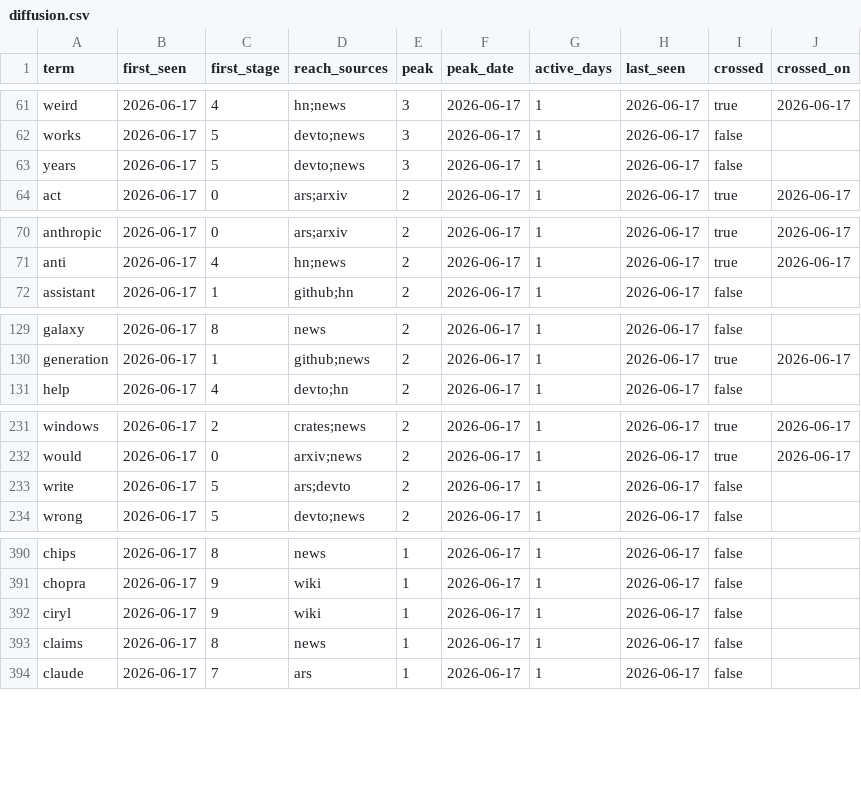
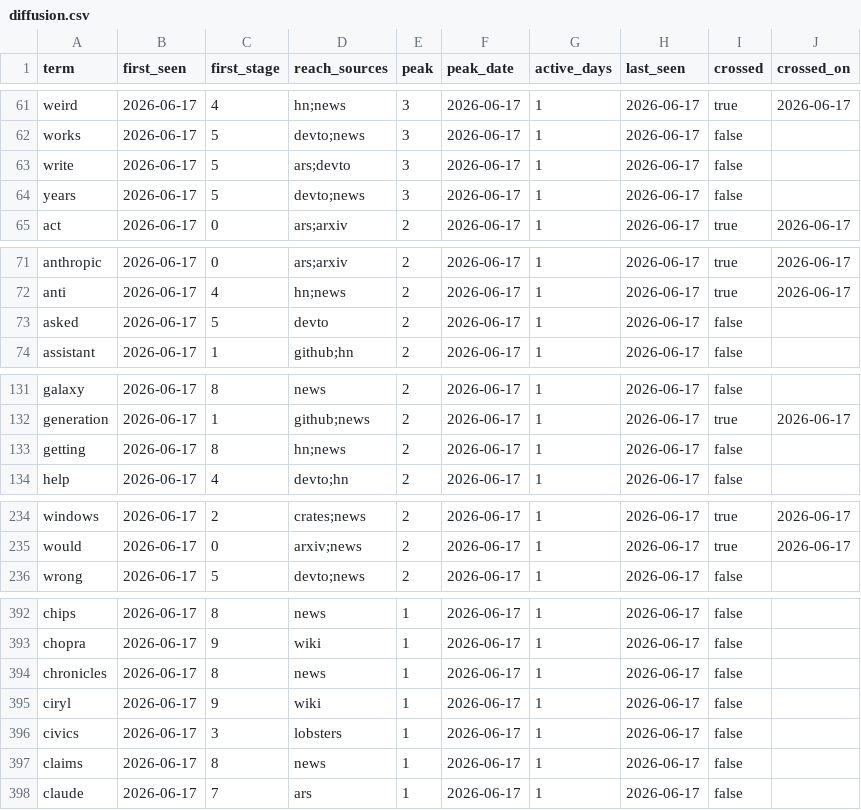
Before and after one commit to Mattbusel/tech-oracle, a CSV file: docs/dataset/diffusion.csv, drawn as a sheet; only a part is shown, gaps mark what is left out; the diff covers the shown part only.

```diff
--- a/docs/dataset/diffusion.csv
+++ b/docs/dataset/diffusion.csv
@@ -62,2 +62,3 @@ term,first_seen,first_stage,reach_sources,peak,peak_date,active_days,last_seen,c
 "works","2026-06-17",5,"devto;news",3,"2026-06-17",1,"2026-06-17",false,""
+"write","2026-06-17",5,"ars;devto",3,"2026-06-17",1,"2026-06-17",false,""
 "years","2026-06-17",5,"devto;news",3,"2026-06-17",1,"2026-06-17",false,""
@@ -71,2 +72,3 @@ term,first_seen,first_stage,reach_sources,peak,peak_date,active_days,last_seen,c
 "anti","2026-06-17",4,"hn;news",2,"2026-06-17",1,"2026-06-17",true,"2026-06-17"
+"asked","2026-06-17",5,"devto",2,"2026-06-17",1,"2026-06-17",false,""
 "assistant","2026-06-17",1,"github;hn",2,"2026-06-17",1,"2026-06-17",false,""
@@ -130,2 +132,3 @@ term,first_seen,first_stage,reach_sources,peak,peak_date,active_days,last_seen,c
 "generation","2026-06-17",1,"github;news",2,"2026-06-17",1,"2026-06-17",true,"2026-06-17"
+"getting","2026-06-17",8,"hn;news",2,"2026-06-17",1,"2026-06-17",false,""
 "help","2026-06-17",4,"devto;hn",2,"2026-06-17",1,"2026-06-17",false,""
@@ -232,3 +235,2 @@ term,first_seen,first_stage,reach_sources,peak,peak_date,active_days,last_seen,c
 "would","2026-06-17",0,"arxiv;news",2,"2026-06-17",1,"2026-06-17",true,"2026-06-17"
-"write","2026-06-17",5,"ars;devto",2,"2026-06-17",1,"2026-06-17",false,""
 "wrong","2026-06-17",5,"devto;news",2,"2026-06-17",1,"2026-06-17",false,""
@@ -391,3 +393,5 @@ term,first_seen,first_stage,reach_sources,peak,peak_date,active_days,last_seen,c
 "chopra","2026-06-17",9,"wiki",1,"2026-06-17",1,"2026-06-17",false,""
+"chronicles","2026-06-17",8,"news",1,"2026-06-17",1,"2026-06-17",false,""
 "ciryl","2026-06-17",9,"wiki",1,"2026-06-17",1,"2026-06-17",false,""
+"civics","2026-06-17",3,"lobsters",1,"2026-06-17",1,"2026-06-17",false,""
 "claims","2026-06-17",8,"news",1,"2026-06-17",1,"2026-06-17",false,""
```
Also changed, not shown: 12 added rows, 2 removed rows and 1 edited cell elsewhere in this file, 15 other files.
